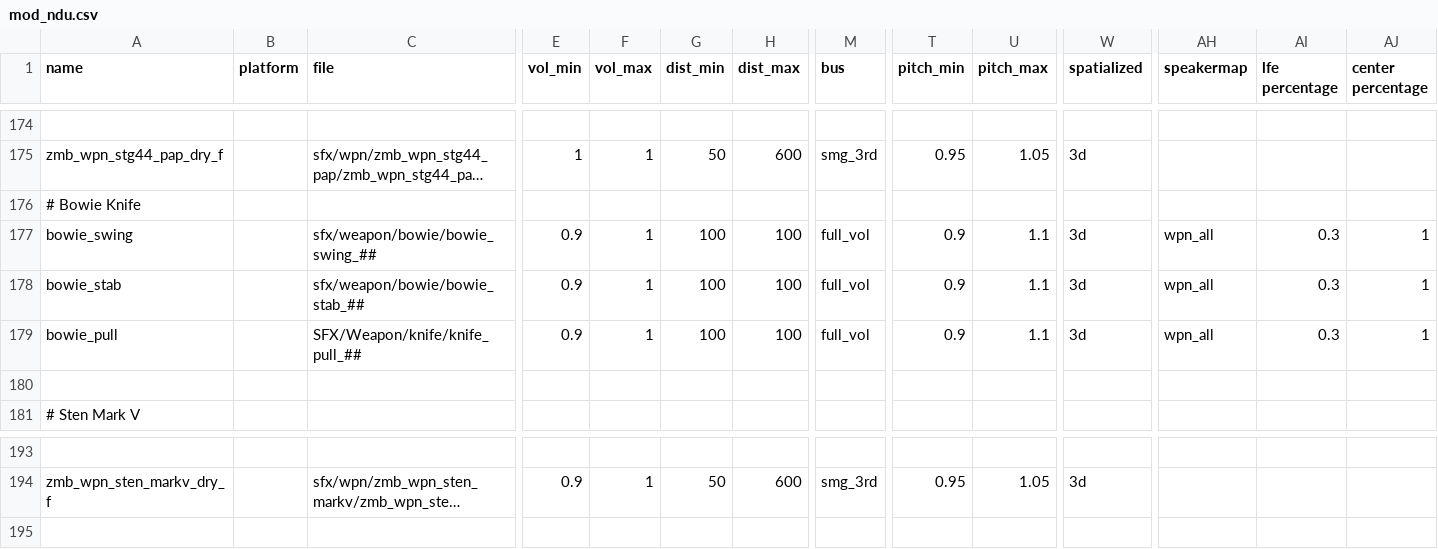
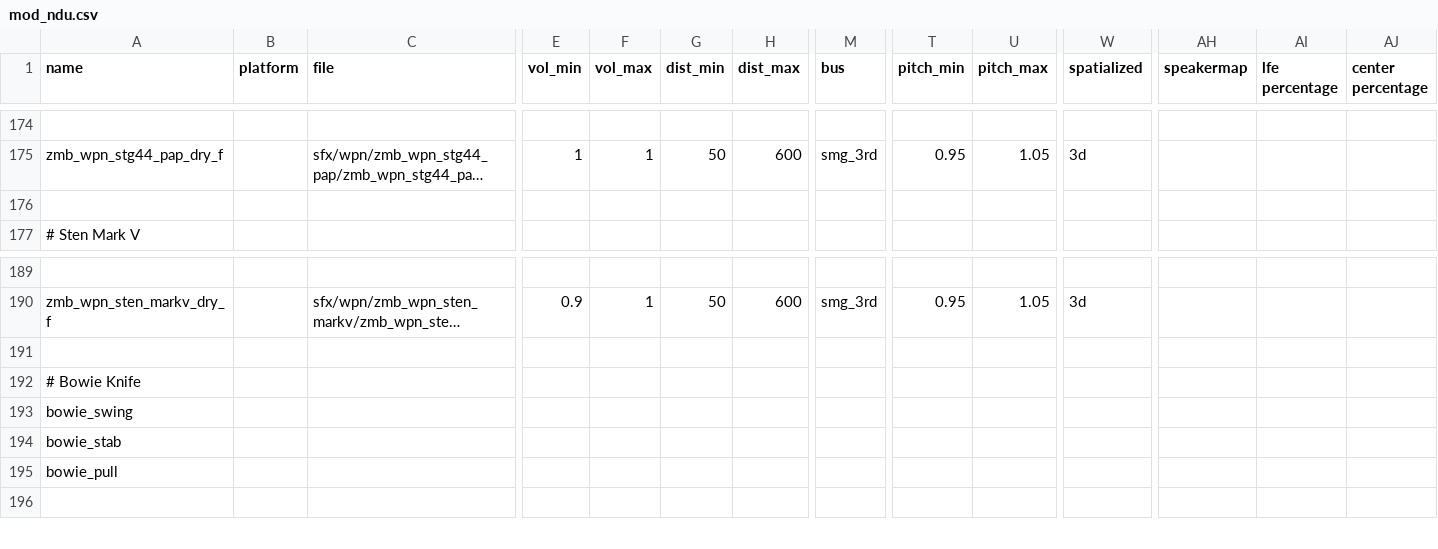
Before and after one commit to Keyware-Digital/NDU-Reloaded, a CSV file: soundaliases/mod_ndu.csv, drawn as a sheet; only a part is shown, gaps mark what is left out; long unchanged cells end in …; removed rows and columns are numbered as before the commit, all else as after; rows hold the shown columns only; the diff names each change by its address in the sheet, - before the commit and + after, or states it on an @@ line.

Commit message:
sten ammo hotfix, soundlias bowie formatting

```diff
--- a/soundaliases/mod_ndu.csv
+++ b/soundaliases/mod_ndu.csv
-row 177: bowie_swing |  | sfx/weapon/bowie/bowie_swing_## | 0.9 | 1 | 100 | 100 | full_vol | 0.9 | 1.1 | 3d | wpn_all | 0.3 | 1
-row 178: bowie_stab |  | sfx/weapon/bowie/bowie_stab_## | 0.9 | 1 | 100 | 100 | full_vol | 0.9 | 1.1 | 3d | wpn_all | 0.3 | 1
-row 179: bowie_pull |  | SFX/Weapon/knife/knife_pull_## | 0.9 | 1 | 100 | 100 | full_vol | 0.9 | 1.1 | 3d | wpn_all | 0.3 | 1
+row 191: (empty)
@@ row 176 moved to row 192: # Bowie Knife @@
+row 193: bowie_swing
+row 194: bowie_stab
+row 195: bowie_pull
```
Also changed, not shown: 2 other files.
